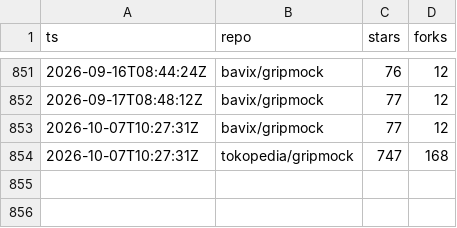
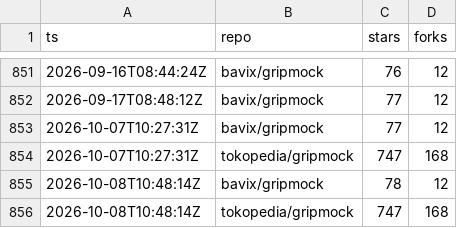
Before and after one commit to bavix/artifact-stats, a CSV file: stats/github.csv, drawn as a sheet; only a part is shown, gaps mark what is left out; the diff names each change by its address in the sheet, - before the commit and + after, or states it on an @@ line.

Commit message:
chore(stats): update github stats

```diff
--- a/stats/github.csv
+++ b/stats/github.csv
+row 855: 2026-10-08T10:48:14Z | bavix/gripmock | 78 | 12
+row 856: 2026-10-08T10:48:14Z | tokopedia/gripmock | 747 | 168
```
Also changed, not shown: 2 other files.
